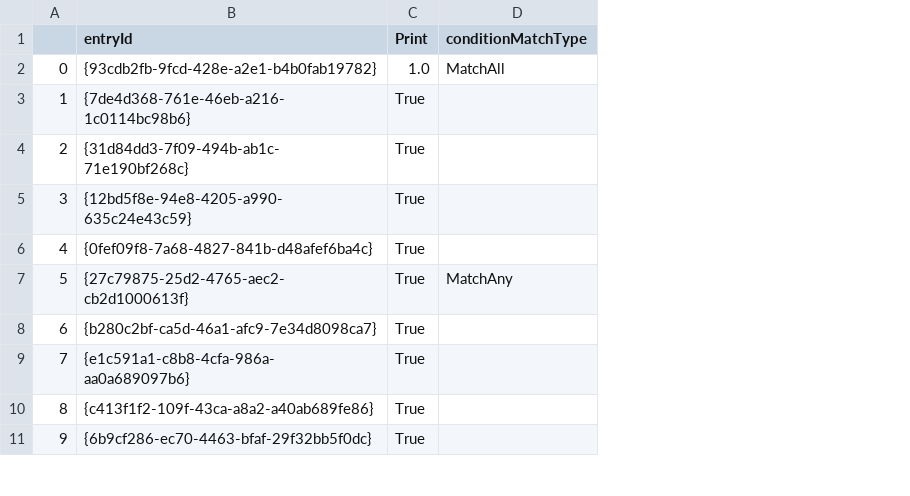
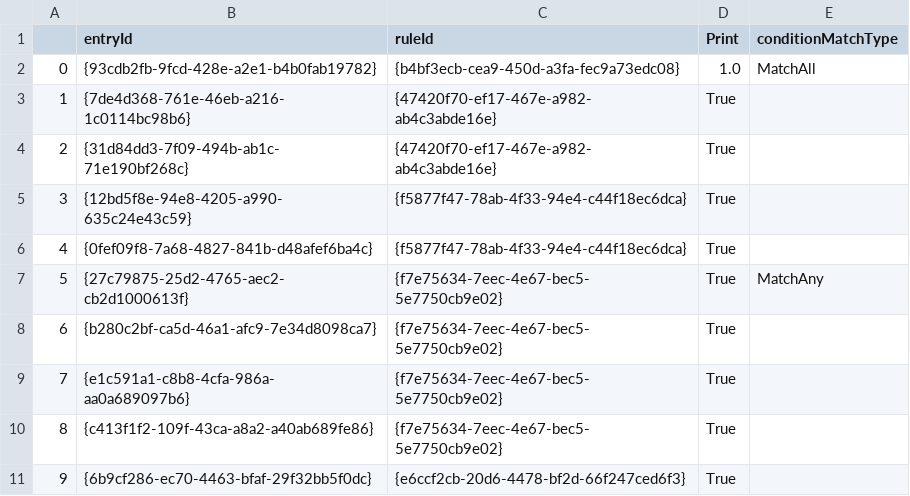
Before and after one commit to microsoft/mdatp-devicecontrol, a CSV file: powerbi/dc_windows_printer_access.csv, drawn as a sheet; only a part is shown; the diff names each change by its address in the sheet, - before the commit and + after, or states it on an @@ line.

Commit message:
Added parameter conditions

```diff
--- a/powerbi/dc_windows_printer_access.csv
+++ b/powerbi/dc_windows_printer_access.csv
+column C (ruleId), rows 2-11: {b4bf3ecb-cea9-450d-a3fa-fec9a73edc08} | {47420f70-ef17-467e-a982-ab4c3abde16e} | {47420f70-ef17-467e-a982-ab4c3abde16e} | {f5877f47-78ab-4f33-94e4-c44f18ec6dca} | {f5877f47-78ab-4f33-94e4-c44f18ec6dca} | {f7e75634-7eec-4e67-bec5-5e7750cb9e02} | {f7e75634-7eec-4e67-bec5-5e7750cb9e02} | {f7e75634-7eec-4e67-bec5-5e7750cb9e02} | {f7e75634-7eec-4e67-bec5-5e7750cb9e02} | {e6ccf2cb-20d6-4478-bf2d-66f247ced6f3}
```
Also changed, not shown: powerbi/dc_apple_bluetooth_device_access.csv, powerbi/dc_apple_device_access.csv, 7 other files.
